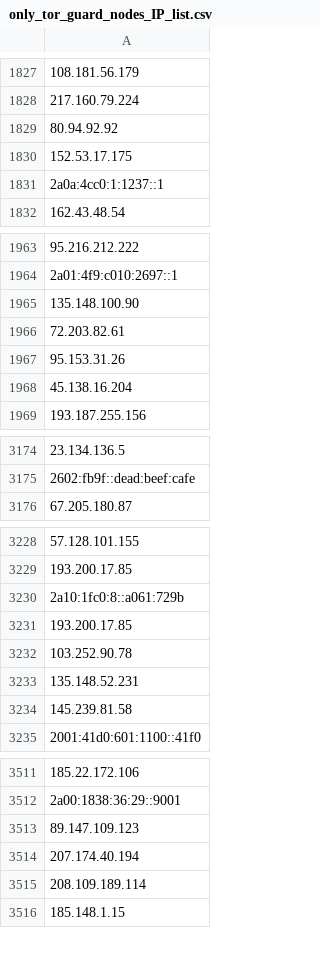
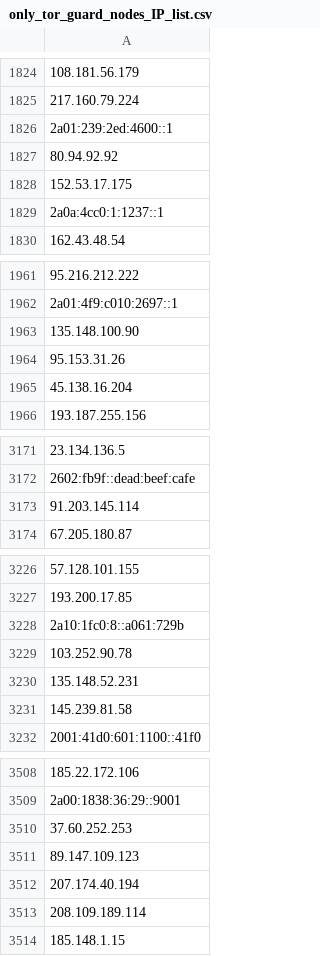
Before and after one commit to onlyforbakup/awesome-lists, a CSV file: Lists/TOR/only_tor_guard_nodes_IP_list.csv, drawn as a sheet; only a part is shown, gaps mark what is left out; removed rows and columns are numbered as before the commit, all else as after; the diff covers the shown part only; the diff names each change by its address in the sheet, - before the commit and + after, or states it on an @@ line.

```diff
--- a/Lists/TOR/only_tor_guard_nodes_IP_list.csv
+++ b/Lists/TOR/only_tor_guard_nodes_IP_list.csv
+row 1826: 2a01:239:2ed:4600::1
-row 1966: 72.203.82.61
+row 3173: 91.203.145.114
-row 3231: 193.200.17.85
+row 3510: 37.60.252.253
```
Also changed, not shown: 3 added rows and 4 removed rows elsewhere in this file, Lists/TOR/only_tor_exit_nodes_IP_list.csv, 2 other files.
